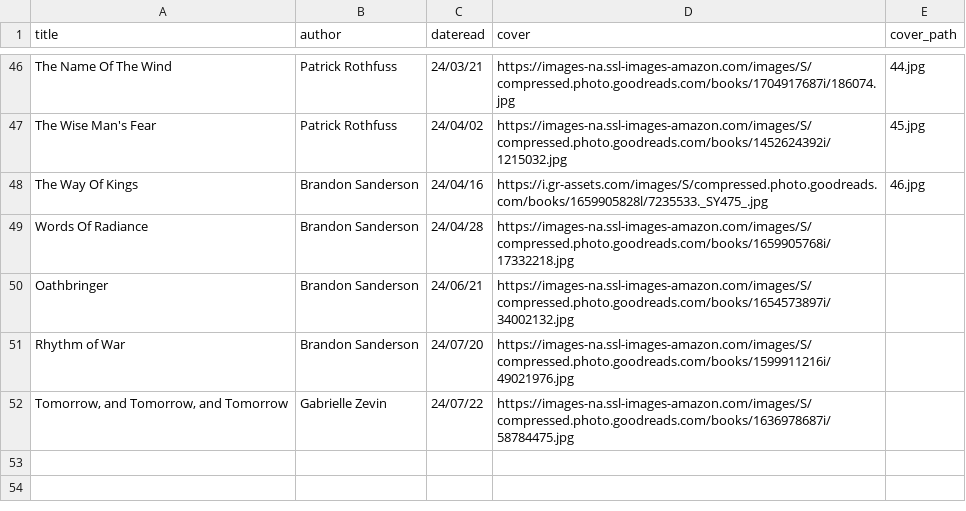
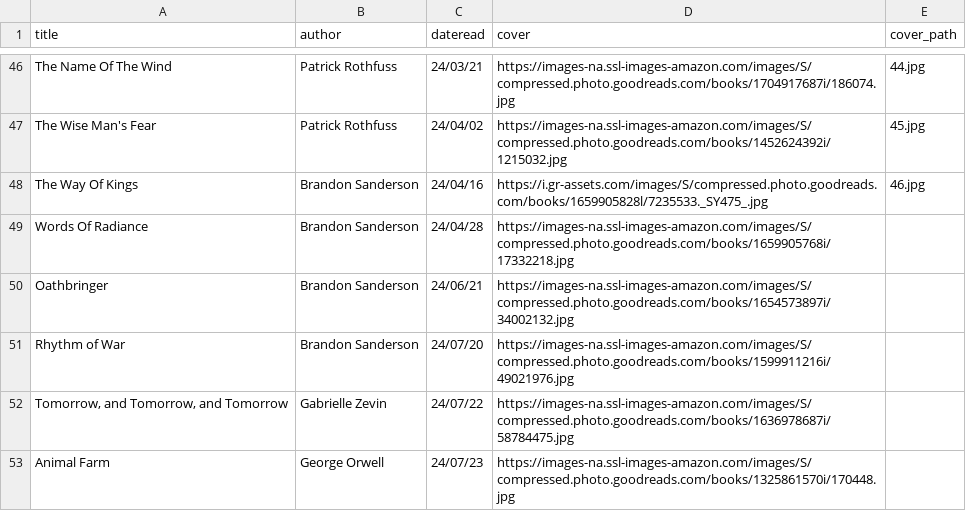
Before and after one commit to iwishiwasaneagle/janhendrikewers.uk, a CSV file: _data/bookshelf.csv, drawn as a sheet; only a part is shown, gaps mark what is left out.

Commit message:
feat: add animal farm

```diff
--- a/_data/bookshelf.csv
+++ b/_data/bookshelf.csv
@@ -52 +52,2 @@ Rhythm of War,Brandon Sanderson,24/07/20,https://images-na.ssl-images-amazon.com
 "Tomorrow, and Tomorrow, and Tomorrow",Gabrielle Zevin,24/07/22,https://images-na.ssl-images-amazon.com/images/S/compressed.photo.goodreads.com/books/1636978687i/58784475.jpg,
+Animal Farm,George Orwell,24/07/23,https://images-na.ssl-images-amazon.com/images/S/compressed.photo.goodreads.com/books/1325861570i/170448.jpg,
```
